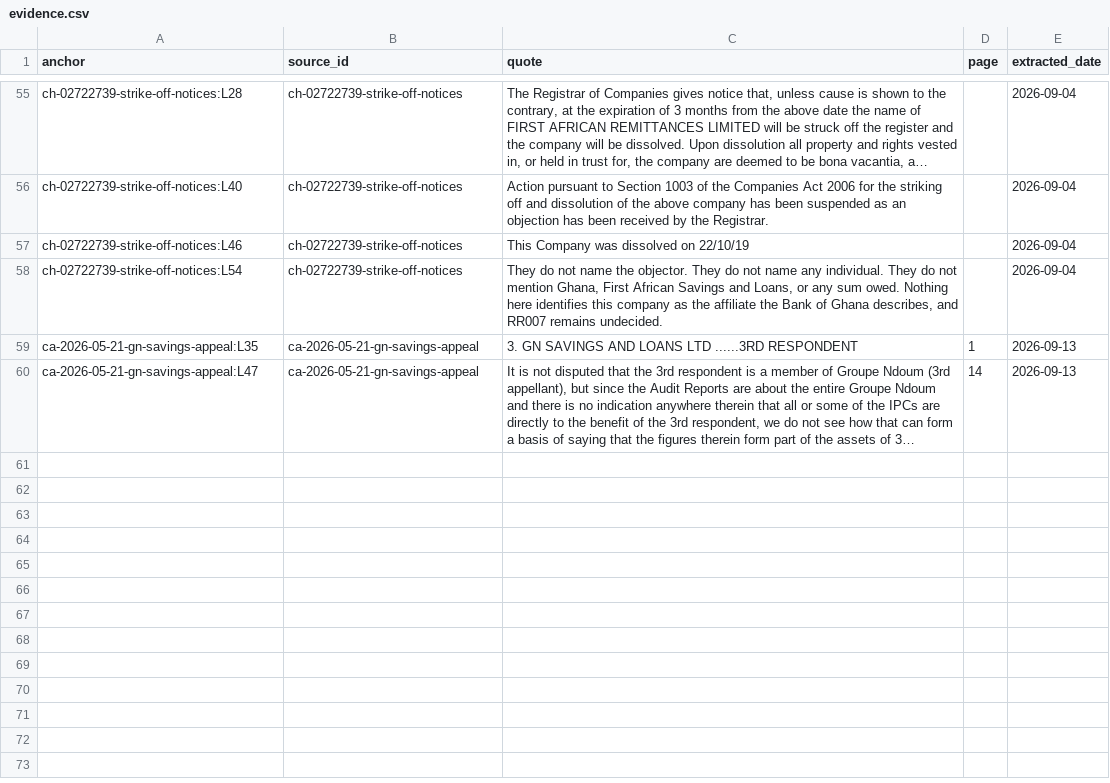
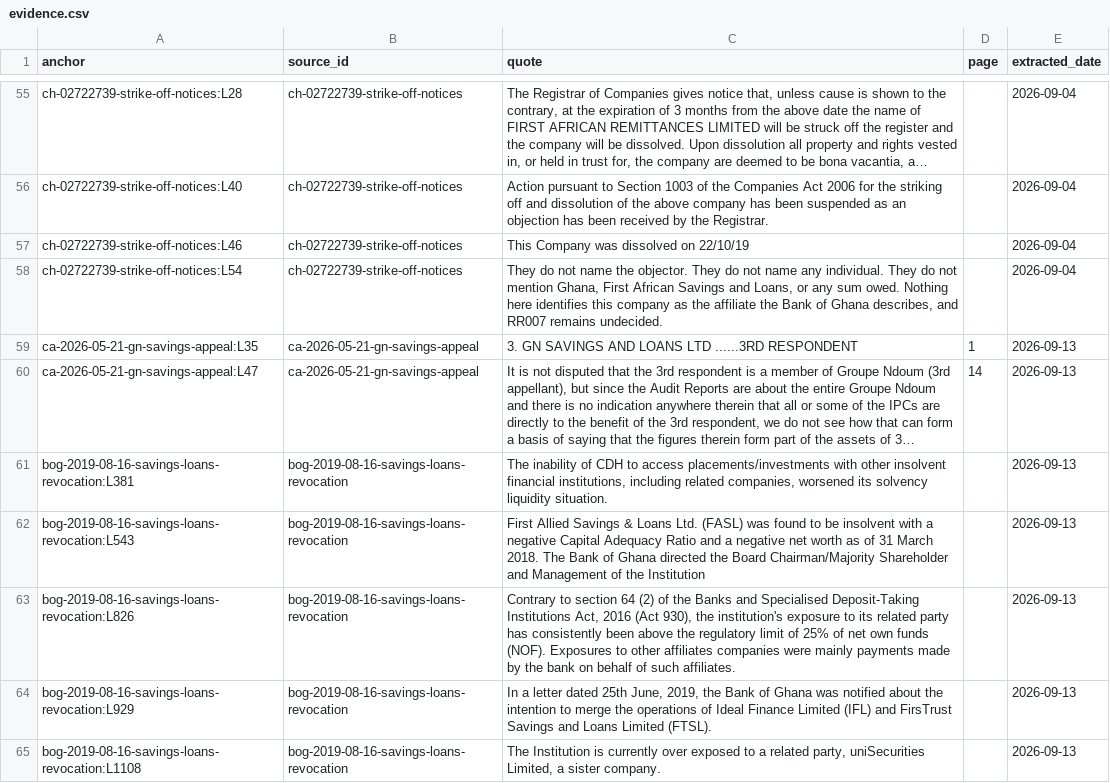
Before and after one commit to SamuelAtokwamebaah/related-party-lending-network, a CSV file: data/evidence.csv, drawn as a sheet; only a part is shown, gaps mark what is left out; long unchanged cells end in …; the diff names each change by its address in the sheet, - before the commit and + after, or states it on an @@ line.

```diff
--- a/data/evidence.csv
+++ b/data/evidence.csv
+row 61: bog-2019-08-16-savings-loans-revocation:L381 | bog-2019-08-16-savings-loans-revocation | The inability of CDH to access placements/investments with other insolvent financial institutions, including related companies, worsened its solvency liquidity situation. |  | 2026-09-13
+row 62: bog-2019-08-16-savings-loans-revocation:L543 | bog-2019-08-16-savings-loans-revocation | First Allied Savings & Loans Ltd. (FASL) was found to be insolvent with a negative Capital Adequacy Ratio and a negative net worth as of 31 March 2018. The Bank of Ghana directed the Board Chairman/Majority Shareholder and Management of the Institution |  | 2026-09-13
+row 63: bog-2019-08-16-savings-loans-revocation:L826 | bog-2019-08-16-savings-loans-revocation | Contrary to section 64 (2) of the Banks and Specialised Deposit-Taking Institutions Act, 2016 (Act 930), the institution's exposure to its related party has consistently been above the regulatory limit of 25% of net own funds (NOF). Exposures to other affiliates companies were mainly payments made by the bank on behalf of such affiliates. |  | 2026-09-13
+row 64: bog-2019-08-16-savings-loans-revocation:L929 | bog-2019-08-16-savings-loans-revocation | In a letter dated 25th June, 2019, the Bank of Ghana was notified about the intention to merge the operations of Ideal Finance Limited (IFL) and FirsTrust Savings and Loans Limited (FTSL). |  | 2026-09-13
+row 65: bog-2019-08-16-savings-loans-revocation:L1108 | bog-2019-08-16-savings-loans-revocation | The Institution is currently over exposed to a related party, uniSecurities Limited, a sister company. |  | 2026-09-13
```
Also changed, not shown: data/edges.csv, data/entities.csv, 53 other files.
